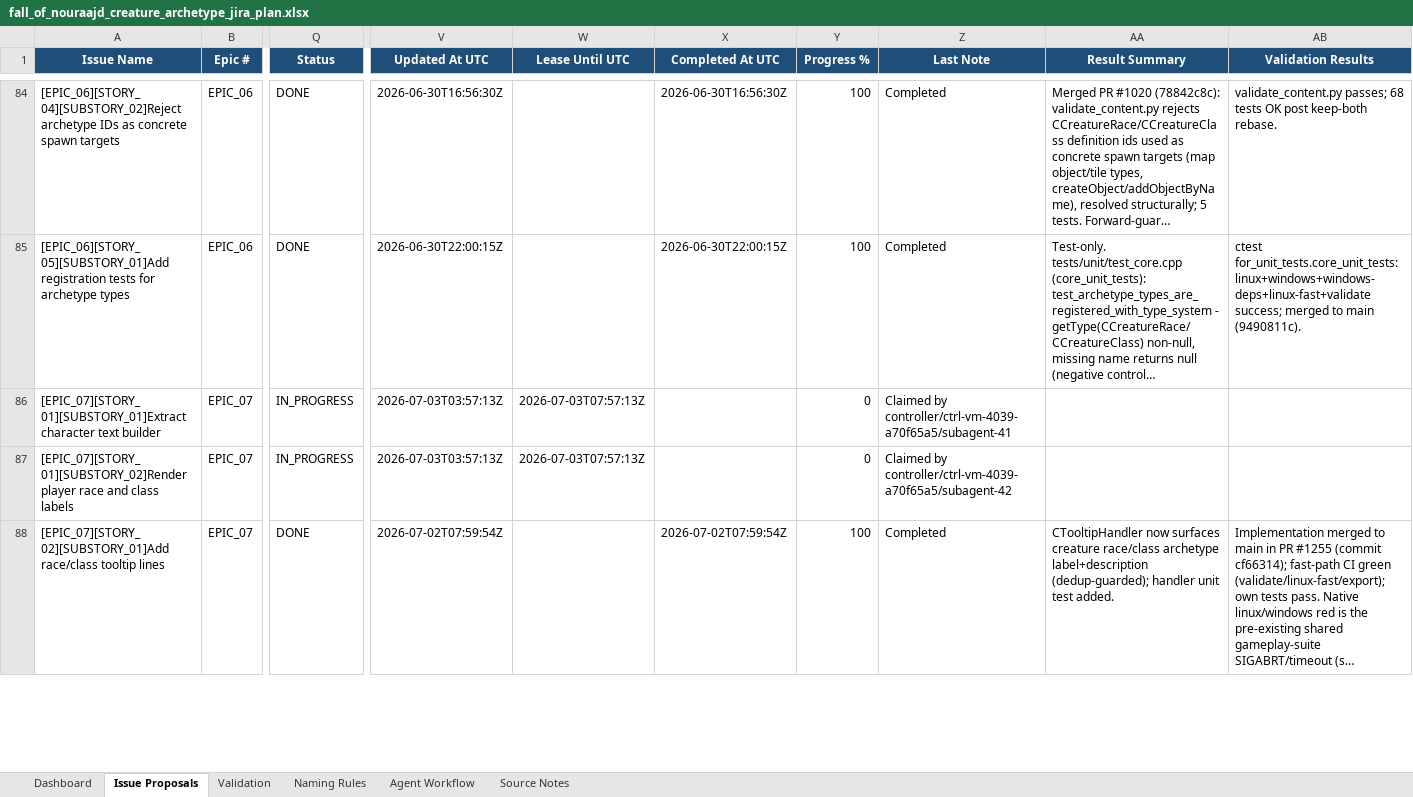
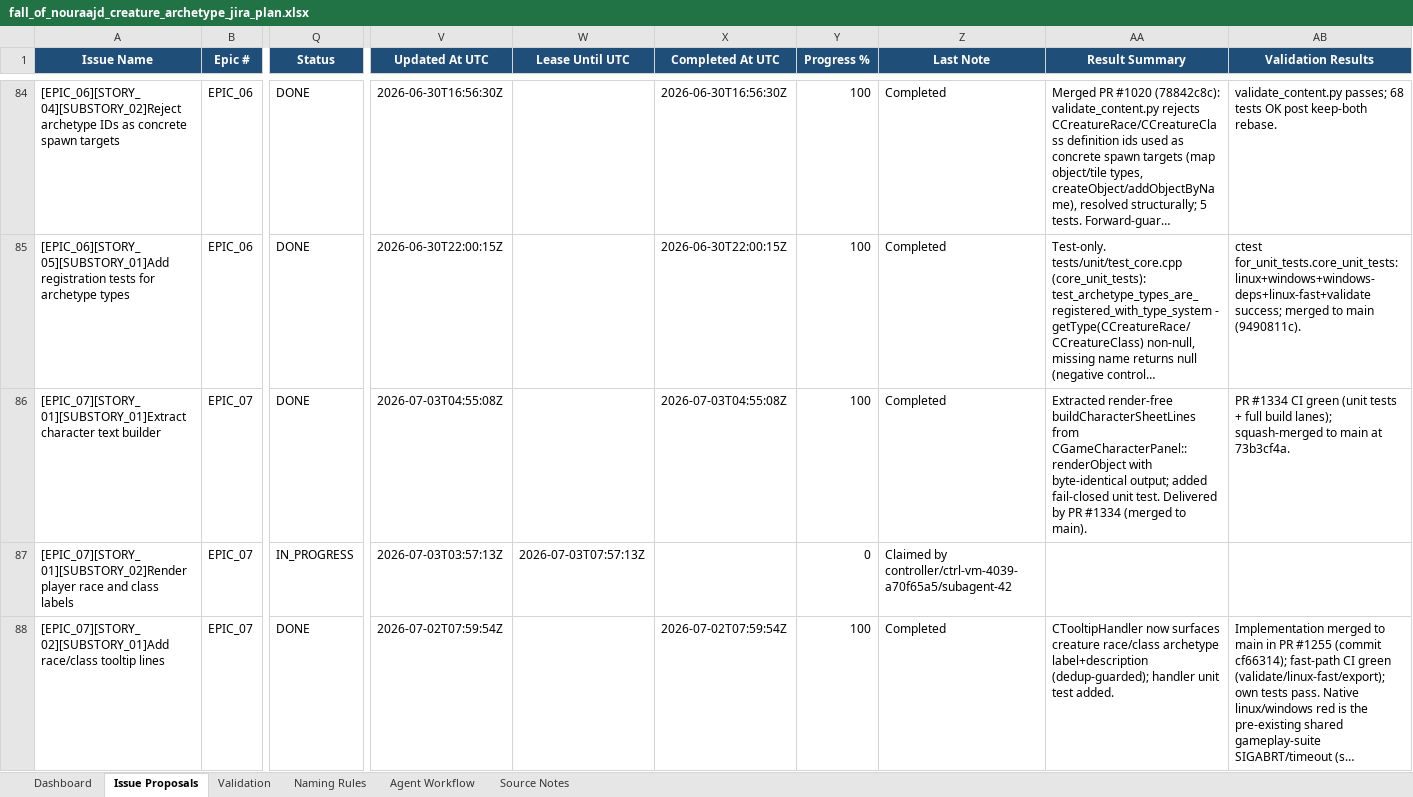
Before and after one commit to lisu188/fall-of-nouraajd, an Excel workbook: planning/fall_of_nouraajd_creature_archetype_jira_plan.xlsx, sheet Issue Proposals, drawn as a sheet; only a part is shown, gaps mark what is left out; long unchanged cells end in …; values as stored, in another font and other column widths than the file's, no borders; conditional formats and table styles not drawn; the diff names each change by its address in the sheet, - before the commit and + after, or states it on an @@ line.

```diff
--- a/planning/fall_of_nouraajd_creature_archetype_jira_plan.xlsx (sheet Issue Proposals)
+++ b/planning/fall_of_nouraajd_creature_archetype_jira_plan.xlsx (sheet Issue Proposals)
-Q86 (Status): IN_PROGRESS
+Q86 (Status): DONE
-V86 (Updated At UTC): 2026-07-03T03:57:13Z
+V86 (Updated At UTC): 2026-07-03T04:55:08Z
-W86 (Lease Until UTC): 2026-07-03T07:57:13Z
+W86 (Lease Until UTC): (empty)
-X86 (Completed At UTC): (empty)
+X86 (Completed At UTC): 2026-07-03T04:55:08Z
-Y86 (Progress %): 0
+Y86 (Progress %): 100
-Z86 (Last Note): Claimed by controller/ctrl-vm-4039-a70f65a5/subagent-41
+Z86 (Last Note): Completed
-AA86 (Result Summary): (empty)
+AA86 (Result Summary): Extracted render-free buildCharacterSheetLines from CGameCharacterPanel::renderObject with byte-identical output; added fail-closed unit test. Delivered by PR #1334 (merged to main).
-AB86 (Validation Results): (empty)
+AB86 (Validation Results): PR #1334 CI green (unit tests + full build lanes); squash-merged to main at 73b3cf4a.
```
